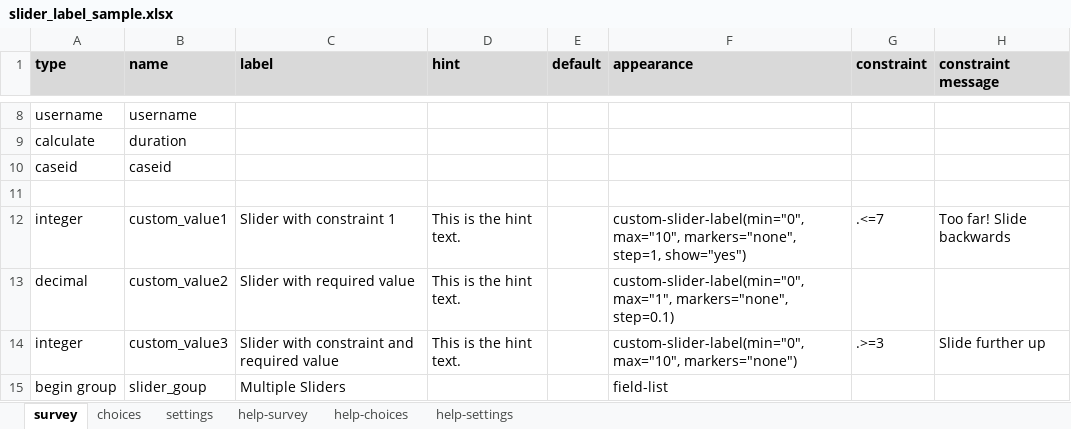
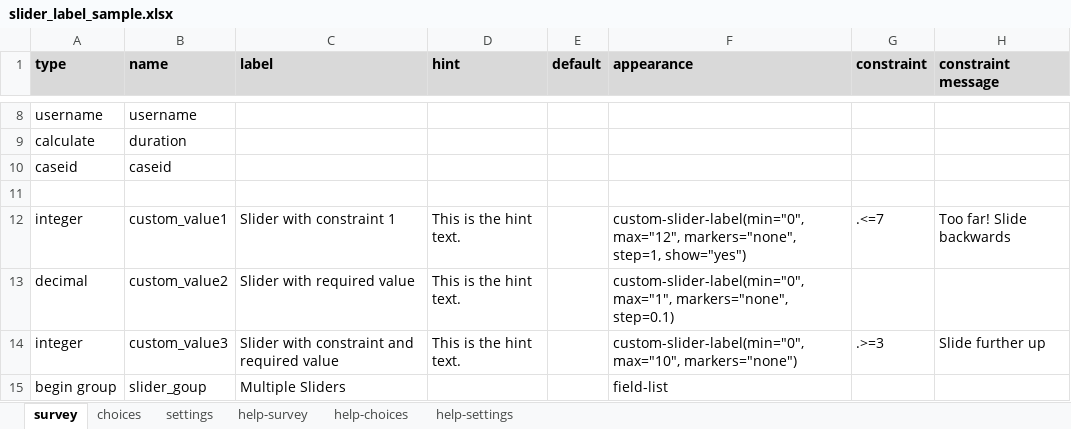
Before and after one commit to surveycto/slider-label, an Excel workbook: extras/sample_form/slider_label_sample.xlsx, sheet survey, drawn as a sheet; only a part is shown, gaps mark what is left out; values as stored, in another font and other column widths than the file's, no borders; conditional formats not drawn; the diff names each change by its address in the sheet, - before the commit and + after, or states it on an @@ line.

```diff
--- a/extras/sample_form/slider_label_sample.xlsx (sheet survey)
+++ b/extras/sample_form/slider_label_sample.xlsx (sheet survey)
-F12 (appearance): custom-slider-label(min="0", max="10", markers="none", step=1,…
+F12 (appearance): custom-slider-label(min="0", max="12", markers="none", step=1,…
```
Also changed, not shown: sheet settings, 5 other files.
